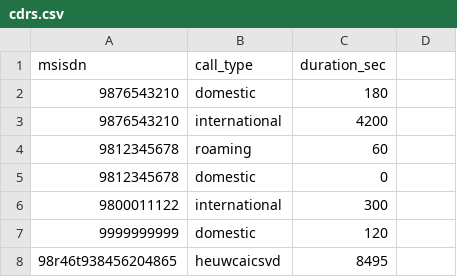
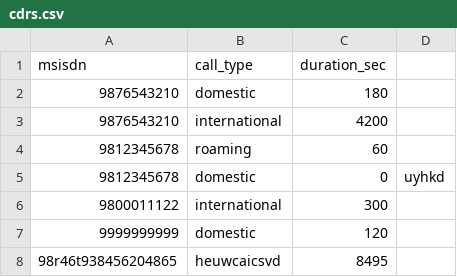
Before and after one commit to EshanDasarwarProdapt/The_Python_Begins, a CSV file: cdrs.csv, drawn as a sheet.

```diff
--- a/cdrs.csv
+++ b/cdrs.csv
@@ -4,3 +4,3 @@ msisdn,call_type,duration_sec
 9812345678,roaming,60
-9812345678,domestic,0
+9812345678,domestic,0,uyhkd
 9800011122,international,300
```
Also changed, not shown: 12 other files.
